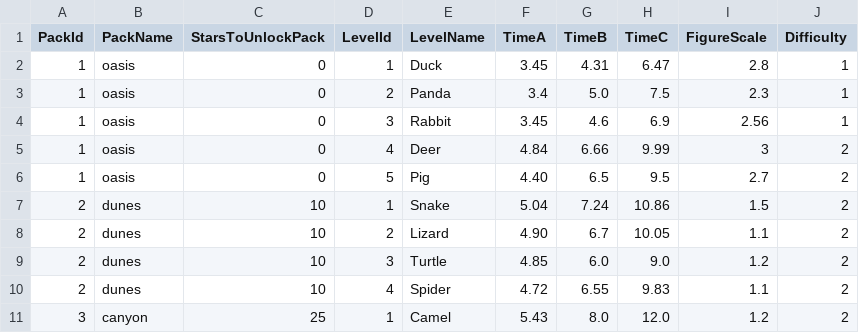
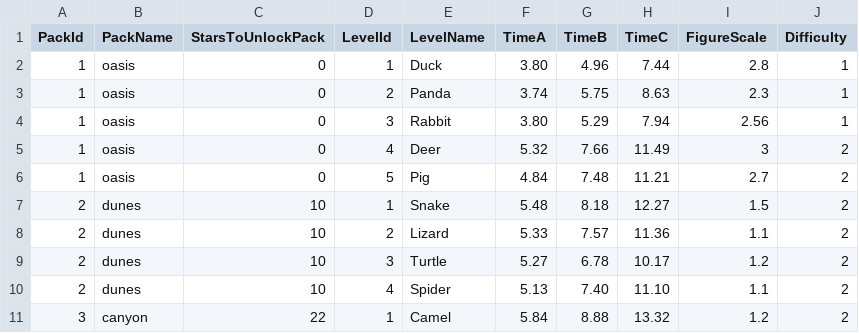
Before and after one commit to pursentiy/clickerGame, a CSV file: Assets/Resources/GameProgressConfig.csv, drawn as a sheet; only a part is shown; the diff covers the shown part only.

```diff
--- a/Assets/Resources/GameProgressConfig.csv
+++ b/Assets/Resources/GameProgressConfig.csv
@@ -1,11 +1,11 @@
 PackId;PackName;StarsToUnlockPack;LevelId;LevelName;TimeA;TimeB;TimeC;FigureScale;Difficulty
-1;oasis;0;1;Duck;3.45;4.31;6.47;2.8;1
-1;oasis;0;2;Panda;3.4;5.0;7.5;2.3;1
-1;oasis;0;3;Rabbit;3.45;4.6;6.9;2.56;1
-1;oasis;0;4;Deer;4.84;6.66;9.99;3;2
-1;oasis;0;5;Pig;4.40;6.5;9.5;2.7;2
-2;dunes;10;1;Snake;5.04;7.24;10.86;1.5;2
-2;dunes;10;2;Lizard;4.90;6.7;10.05;1.1;2
-2;dunes;10;3;Turtle;4.85;6.0;9.0;1.2;2
-2;dunes;10;4;Spider;4.72;6.55;9.83;1.1;2
-3;canyon;25;1;Camel;5.43;8.0;12.0;1.2;2
+1;oasis;0;1;Duck;3.80;4.96;7.44;2.8;1
+1;oasis;0;2;Panda;3.74;5.75;8.63;2.3;1
+1;oasis;0;3;Rabbit;3.80;5.29;7.94;2.56;1
+1;oasis;0;4;Deer;5.32;7.66;11.49;3;2
+1;oasis;0;5;Pig;4.84;7.48;11.21;2.7;2
+2;dunes;10;1;Snake;5.48;8.18;12.27;1.5;2
+2;dunes;10;2;Lizard;5.33;7.57;11.36;1.1;2
+2;dunes;10;3;Turtle;5.27;6.78;10.17;1.2;2
+2;dunes;10;4;Spider;5.13;7.40;11.10;1.1;2
+3;canyon;22;1;Camel;5.84;8.88;13.32;1.2;2
```
Also changed, not shown: 33 edited cells elsewhere in this file.
